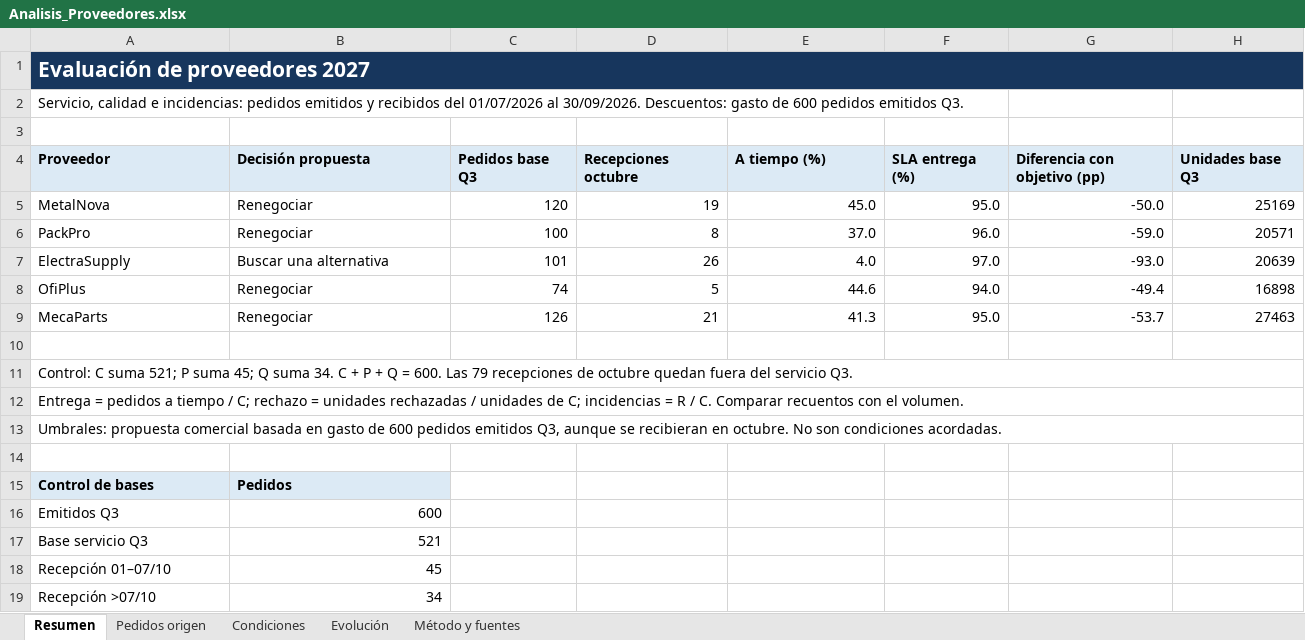
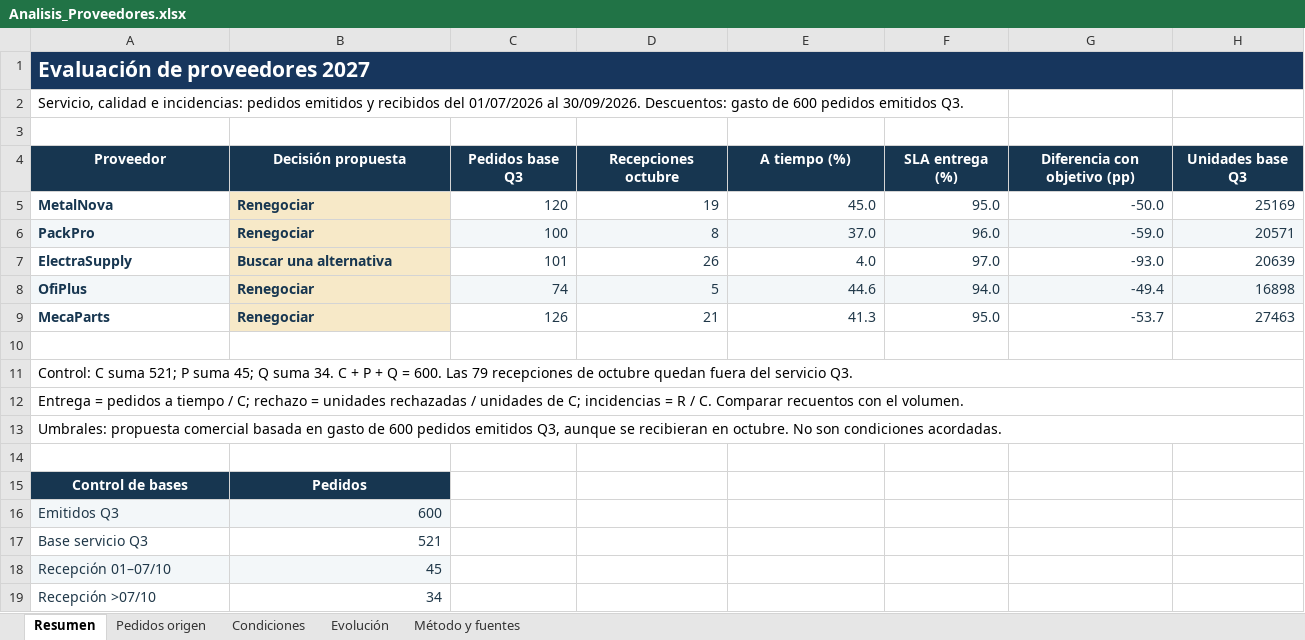
Before and after one commit to unai-598/portfolio-ia-compras-proveedores, an Excel workbook: docs/archivos/Analisis_Proveedores.xlsx, sheet Resumen, drawn as a sheet; only a part is shown; values as stored, in another font and other column widths than the file's, no borders; charts and pictures not drawn; the diff covers the shown part only; the diff names each change by its address in the sheet, - before the commit and + after, or states it on an @@ line.

```diff
--- a/docs/archivos/Analisis_Proveedores.xlsx (sheet Resumen)
+++ b/docs/archivos/Analisis_Proveedores.xlsx (sheet Resumen)
@@ A4:H4 fill: #DCEAF5 → #173650, text colour: black → #FFFFFF, alignment: left → center @@
@@ A5:B9 bold: off → on, text colour: black → #173650 @@
-B5:B9 fill: none
+B5:B9 fill: #F7E9C8
-C5:H9 text colour: black
+C5:H9 text colour: #203849
-A6 fill: none
+A6 fill: #F3F7F9
-C6:H6 fill: none
+C6:H6 fill: #F3F7F9
-A8 fill: none
+A8 fill: #F3F7F9
-C8:H8 fill: none
+C8:H8 fill: #F3F7F9
@@ A15:B15 fill: #DCEAF5 → #173650, text colour: black → #FFFFFF, alignment: left → center @@
-A16:B16 fill: none
+A16:B16 fill: #F3F7F9
-A16:B19 text colour: black
+A16:B19 text colour: #203849
-A18:B18 fill: none
+A18:B18 fill: #F3F7F9
```
Also changed, not shown: cell formats elsewhere in this sheet, sheet Pedidos origen, sheet Condiciones, sheet Evolución, sheet Método y fuentes, charts or pictures.
